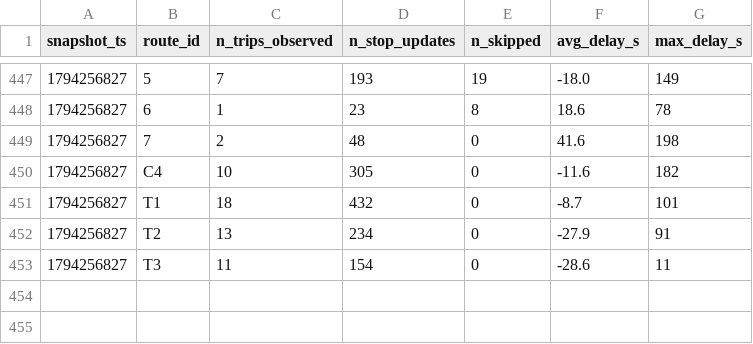
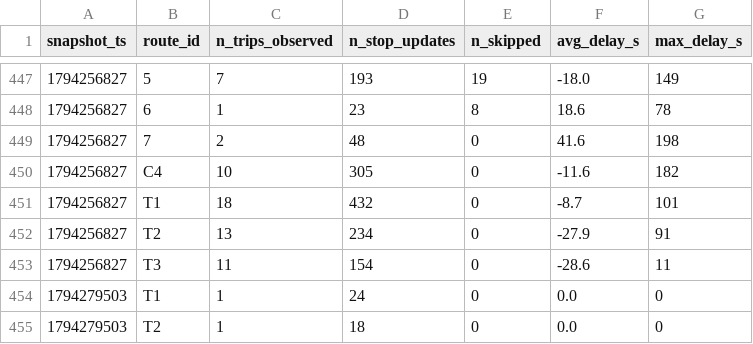
Before and after one commit to Paul72-hub/smart-mobility-lemans, a CSV file: data/history/route_delays_2026-11.csv, drawn as a sheet; only a part is shown, gaps mark what is left out; the diff names each change by its address in the sheet, - before the commit and + after, or states it on an @@ line.

```diff
--- a/data/history/route_delays_2026-11.csv
+++ b/data/history/route_delays_2026-11.csv
+row 454: 1794279503 | T1 | 1 | 24 | 0 | 0.0 | 0
+row 455: 1794279503 | T2 | 1 | 18 | 0 | 0.0 | 0
```
Also changed, not shown: 1 other file.
